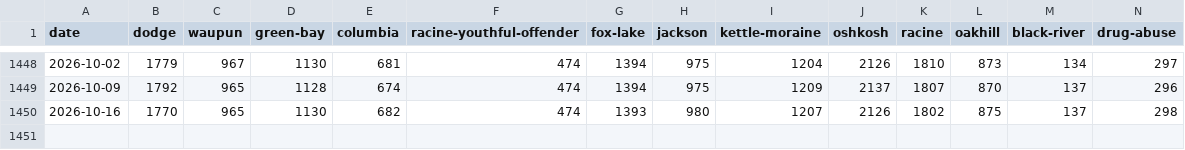
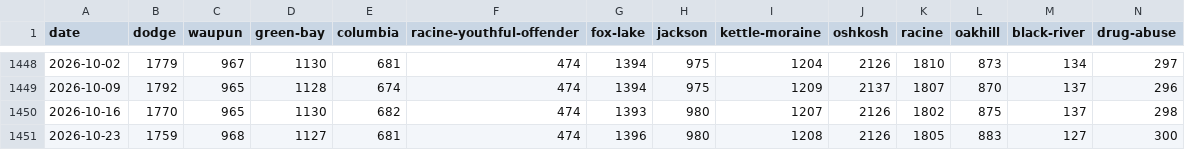
Before and after one commit to RowanFlynnPilot/wpr-custody-ledger, a CSV file: data/csv/facility_population.csv, drawn as a sheet; only a part is shown, gaps mark what is left out; rows hold the shown columns only; the diff names each change by its address in the sheet, - before the commit and + after, or states it on an @@ line.

```diff
--- a/data/csv/facility_population.csv
+++ b/data/csv/facility_population.csv
+row 1451: 2026-10-23 | 1759 | 968 | 1127 | 681 | 474 | 1396 | 980 | 1208 | 2126 | 1805 | 883 | 127 | 300
```
Also changed, not shown: data/csv/facility_capacity.csv, data/csv/facility_names.csv, 7 other files.
